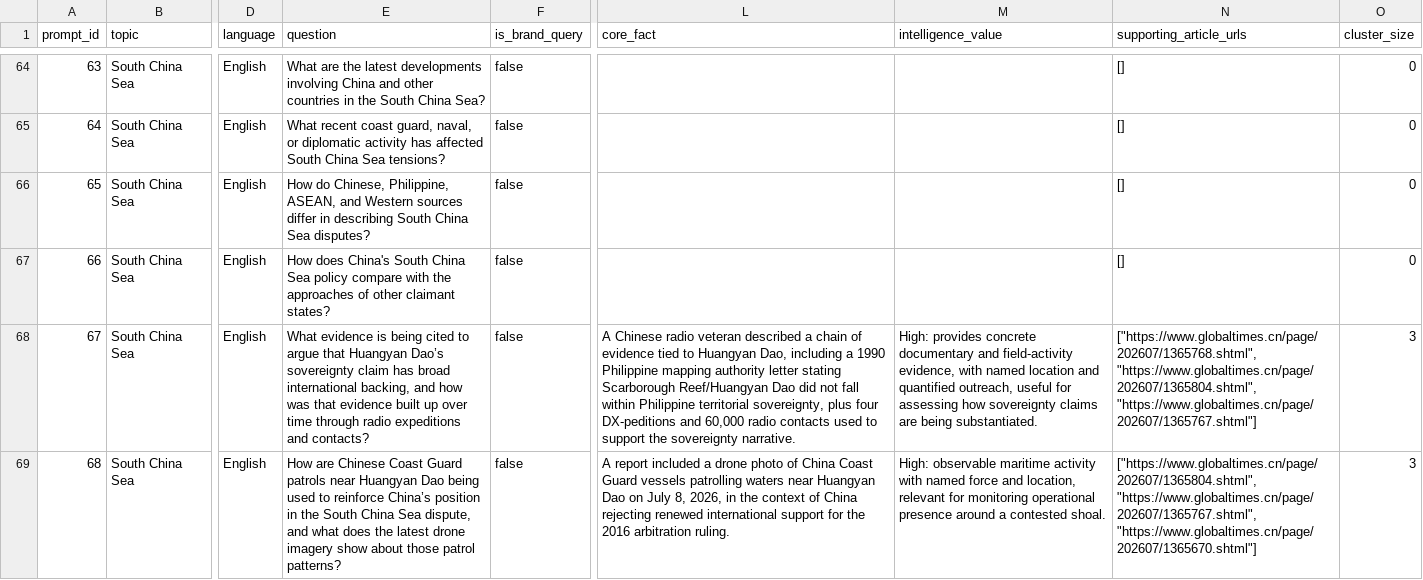
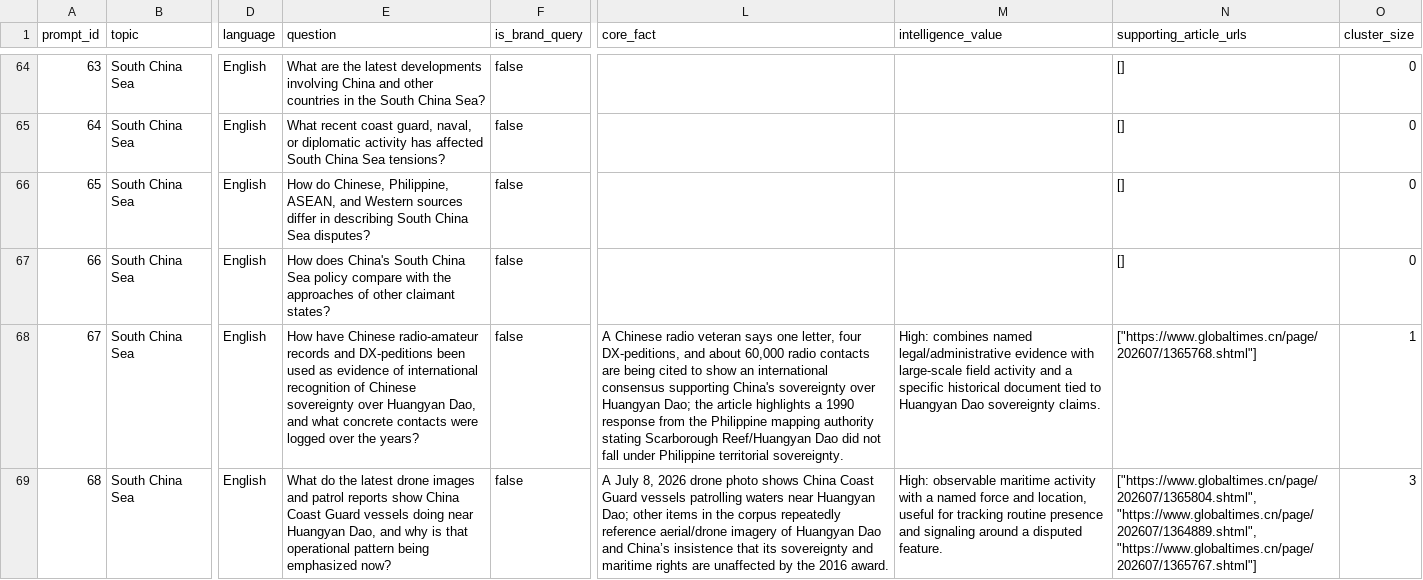
Before and after one commit to BoxiangZ/ASTI_DEMO, a CSV file: config/pilot_prompts.csv, drawn as a sheet; only a part is shown, gaps mark what is left out; the diff covers the shown part only; the diff names each change by its address in the sheet, - before the commit and + after, or states it on an @@ line.

Commit message:
data: refresh daily ASTI monitoring

```diff
--- a/config/pilot_prompts.csv
+++ b/config/pilot_prompts.csv
-E68 (question): What evidence is being cited to argue that Huangyan Dao’s sovereignty claim has broad international backing, and how was that evidence built up over time through radio expeditions and contacts?
+E68 (question): How have Chinese radio-amateur records and DX-peditions been used as evidence of international recognition of Chinese sovereignty over Huangyan Dao, and what concrete contacts were logged over the years?
-L68 (core_fact): …radio veteran described a chain of evidence tied to Huangyan Dao, including a 1990 Philippine mapping authority letter stating Scarborough Reef/Huangyan Dao did not fall within Philippine territorial sovereignty, plus four DX-peditions and 60,000 radio contacts used to support the sovereignty narrative.
+L68 (core_fact): …radio veteran says one letter, four DX-peditions, and about 60,000 radio contacts are being cited to show an international consensus supporting China's sovereignty over Huangyan Dao; the article highlights a 1990 response from the Philippine mapping authority stating Scarborough Reef/Huangyan Dao did not fall under Philippine territorial sovereignty.
-M68 (intelligence_value): High: provides concrete documentary and field-activity evidence, with named location and quantified outreach, useful for assessing how sovereignty claims are being substantiated.
+M68 (intelligence_value): High: combines named legal/administrative evidence with large-scale field activity and a specific historical document tied to Huangyan Dao sovereignty claims.
-N68 (supporting_article_urls): ["https://www.globaltimes.cn/page/202607/1365768.shtml", "https://www.globaltimes.cn/page/202607/1365804.shtml", "https://www.globaltimes.cn/page/202607/1365767.shtml"]
+N68 (supporting_article_urls): ["https://www.globaltimes.cn/page/202607/1365768.shtml"]
-O68 (cluster_size): 3
+O68 (cluster_size): 1
-E69 (question): How are Chinese Coast Guard patrols near Huangyan Dao being used to reinforce China’s position in the South China Sea dispute, and what does the latest drone imagery show about those patrol patterns?
+E69 (question): What do the latest drone images and patrol reports show China Coast Guard vessels doing near Huangyan Dao, and why is that operational pattern being emphasized now?
-L69 (core_fact): A report included a drone photo of China Coast Guard vessels patrolling waters near Huangyan Dao on July 8, 2026, in the context of China rejecting renewed international support for the 2016 arbitration ruling.
+L69 (core_fact): A July 8, 2026 drone photo shows China Coast Guard vessels patrolling waters near Huangyan Dao; other items in the corpus repeatedly reference aerial/drone imagery of Huangyan Dao and China’s insistence that its sovereignty and maritime rights are unaffected by the 2016 award.
-M69 (intelligence_value): …activity with named force and location, relevant for monitoring operational presence around a contested shoal.
+M69 (intelligence_value): …activity with a named force and location, useful for tracking routine presence and signaling around a disputed feature.
-N69 (supporting_article_urls): ["https://www.globaltimes.cn/page/202607/1365804.shtml", "https://www.globaltimes.cn/page/202607/1365767.shtml", "https://www.globaltimes.cn/page/202607/1365670.shtml"]
+N69 (supporting_article_urls): ["https://www.globaltimes.cn/page/202607/1365804.shtml", "https://www.globaltimes.cn/page/202607/1364889.shtml", "https://www.globaltimes.cn/page/202607/1365767.shtml"]
```
Also changed, not shown: 152 edited cells elsewhere in this file, 2 other files.
